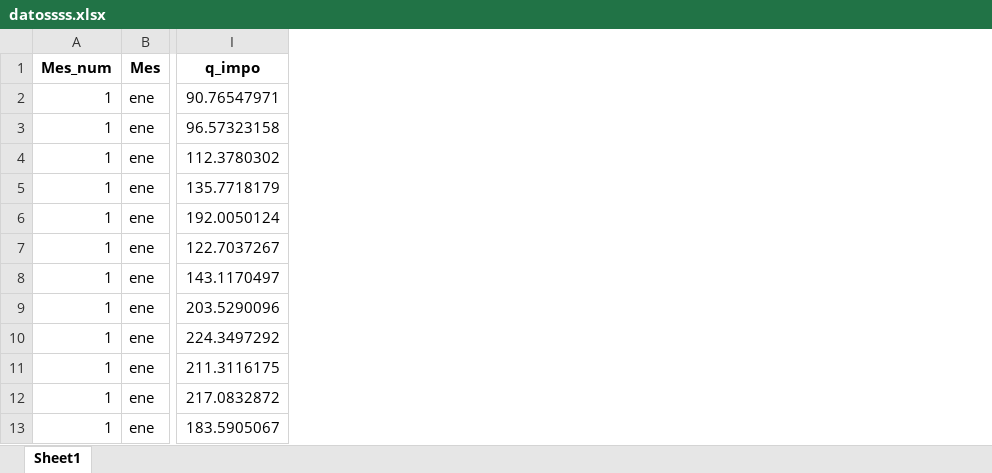
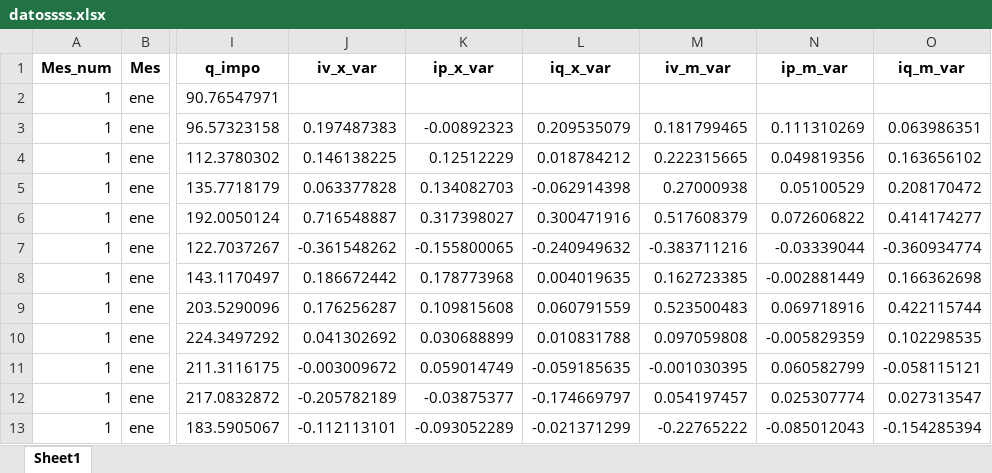
Before and after one commit to LucaGelmini/notebooks_indec, an Excel workbook: Estacionalidad/outputs/datossss.xlsx, sheet Sheet1, drawn as a sheet; only a part is shown, gaps mark what is left out; values as stored, in another font and other column widths than the file's, no borders; the diff names each change by its address in the sheet, - before the commit and + after, or states it on an @@ line.

```diff
--- a/Estacionalidad/outputs/datossss.xlsx (sheet Sheet1)
+++ b/Estacionalidad/outputs/datossss.xlsx (sheet Sheet1)
+column J (iv_x_var), rows 3-13: 0.197487383 | 0.146138225 | 0.063377828 | 0.716548887 | -0.361548262 | 0.186672442 | 0.176256287 | 0.041302692 | -0.003009672 | -0.205782189 | -0.112113101
+column K (ip_x_var), rows 3-13: -0.00892323 | 0.12512229 | 0.134082703 | 0.317398027 | -0.155800065 | 0.178773968 | 0.109815608 | 0.030688899 | 0.059014749 | -0.03875377 | -0.093052289
+column L (iq_x_var), rows 3-13: 0.209535079 | 0.018784212 | -0.062914398 | 0.300471916 | -0.240949632 | 0.004019635 | 0.060791559 | 0.010831788 | -0.059185635 | -0.174669797 | -0.021371299
+column M (iv_m_var), rows 3-13: 0.181799465 | 0.222315665 | 0.27000938 | 0.517608379 | -0.383711216 | 0.162723385 | 0.523500483 | 0.097059808 | -0.001030395 | 0.054197457 | -0.22765222
+column N (ip_m_var), rows 3-13: 0.111310269 | 0.049819356 | 0.05100529 | 0.072606822 | -0.03339044 | -0.002881449 | 0.069718916 | -0.005829359 | 0.060582799 | 0.025307774 | -0.085012043
+column O (iq_m_var), rows 3-13: 0.063986351 | 0.163656102 | 0.208170472 | 0.414174277 | -0.360934774 | 0.166362698 | 0.422115744 | 0.102298535 | -0.058115121 | 0.027313547 | -0.154285394
```
Also changed, not shown: 4 other files.
